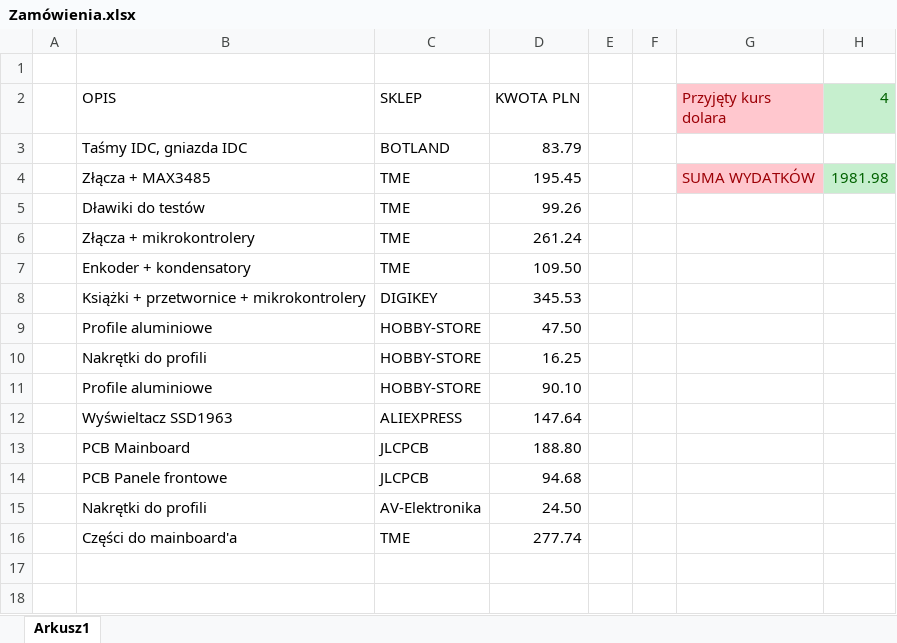
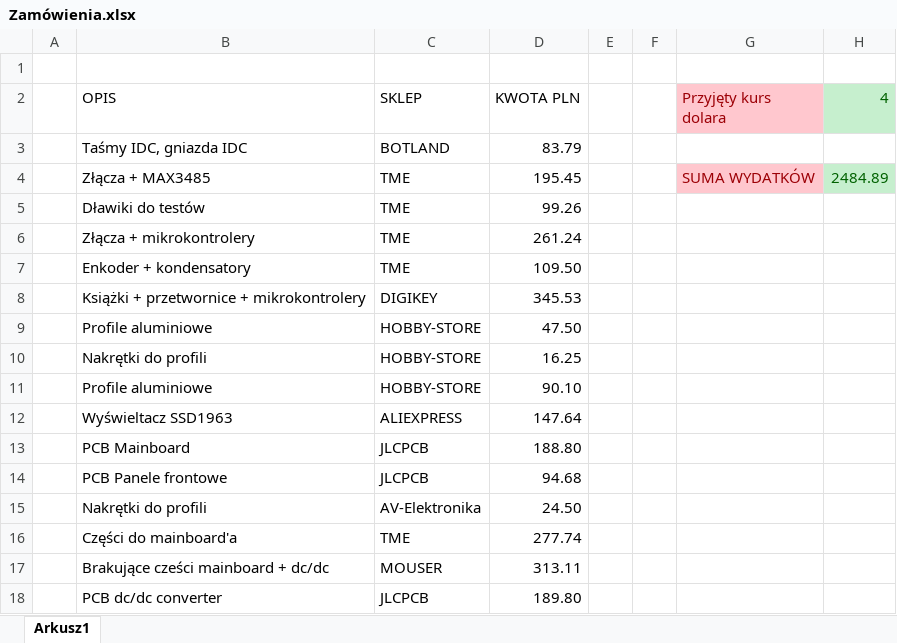
Before and after one commit to 411568/DC-DC_Converter_Tester, an Excel workbook: Dokumentacja_projektu/Kosztorys/Zamowione_elementy/Zamówienia.xlsx, sheet Arkusz1, drawn as a sheet; values as stored, in another font and other column widths than the file's, no borders; table styles not drawn; the diff names each change by its address in the sheet, - before the commit and + after, or states it on an @@ line.

```diff
--- a/Dokumentacja_projektu/Kosztorys/Zamowione_elementy/Zamówienia.xlsx (sheet Arkusz1)
+++ b/Dokumentacja_projektu/Kosztorys/Zamowione_elementy/Zamówienia.xlsx (sheet Arkusz1)
-H4 (4): 1981.98
+H4 (4): 2484.89
+row 17:  | Brakujące cześci mainboard + dc/dc | MOUSER | 313.11
+row 18:  | PCB dc/dc converter | JLCPCB | 189.80
```
Also changed, not shown: formulas that keep their value, 2 other files.
